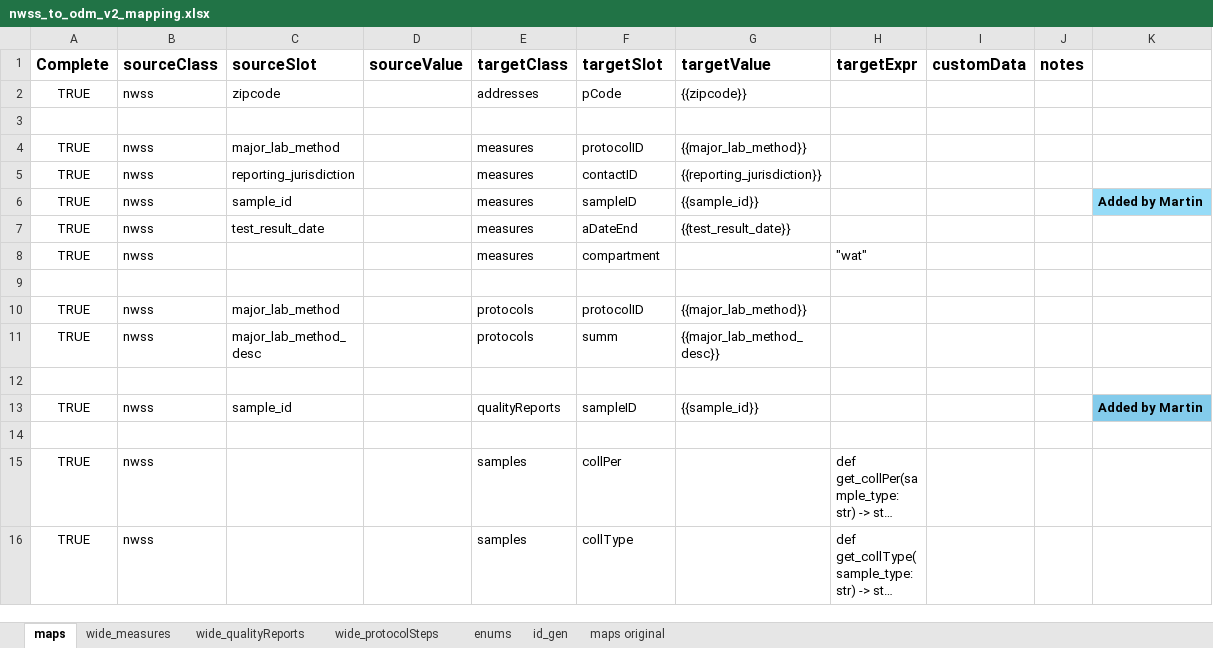
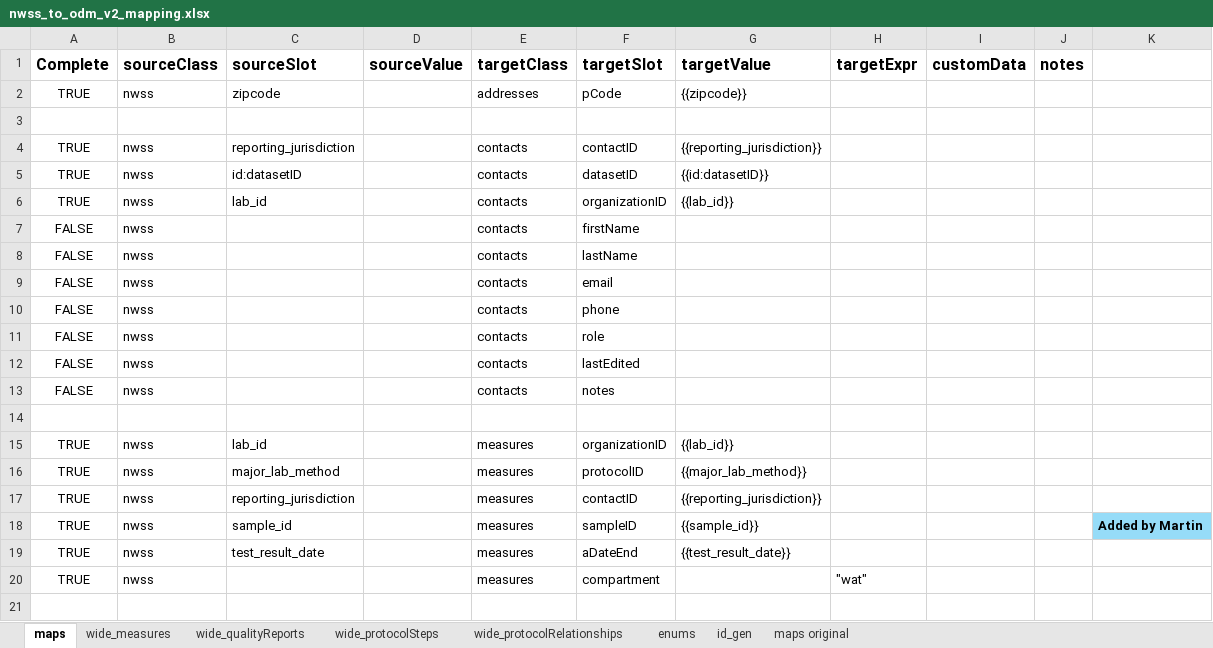
Before and after one commit to PHES-ODM/PHES-ODM-MapGenerator, an Excel workbook: data/mapping_config_files/nwss_to_odm_v2_mapping.xlsx, sheet maps, drawn as a sheet; only a part is shown; the shorter side is filled out with more unchanged rows; long unchanged cells end in …; values as stored, in another font and other column widths than the file's, no borders; the diff covers the shown part only; the diff names each change by its address in the sheet, - before the commit and + after, or states it on an @@ line.

Commit message:
Add protocolRelationships wide config, and cleanup

```diff
--- a/data/mapping_config_files/nwss_to_odm_v2_mapping.xlsx (sheet maps)
+++ b/data/mapping_config_files/nwss_to_odm_v2_mapping.xlsx (sheet maps)
+sheet tab: wide_protocolRelationships
+row 4: TRUE | nwss | reporting_jurisdiction |  | contacts | contactID | {{reporting_jurisdiction}}
+row 5: TRUE | nwss | id:datasetID |  | contacts | datasetID | {{id:datasetID}}
+row 6: TRUE | nwss | lab_id |  | contacts | organizationID | {{lab_id}}
+row 7: FALSE | nwss |  |  | contacts | firstName
+row 8: FALSE | nwss |  |  | contacts | lastName
+row 9: FALSE | nwss |  |  | contacts | email
+row 10: FALSE | nwss |  |  | contacts | phone
+row 11: FALSE | nwss |  |  | contacts | role
+row 12: FALSE | nwss |  |  | contacts | lastEdited
+row 13: FALSE | nwss |  |  | contacts | notes
+row 14: (empty)
+row 15: TRUE | nwss | lab_id |  | measures | organizationID | {{lab_id}}
```
Also changed, not shown: 13 added rows and 2 edited cells elsewhere in this sheet, sheet wide_measures.
